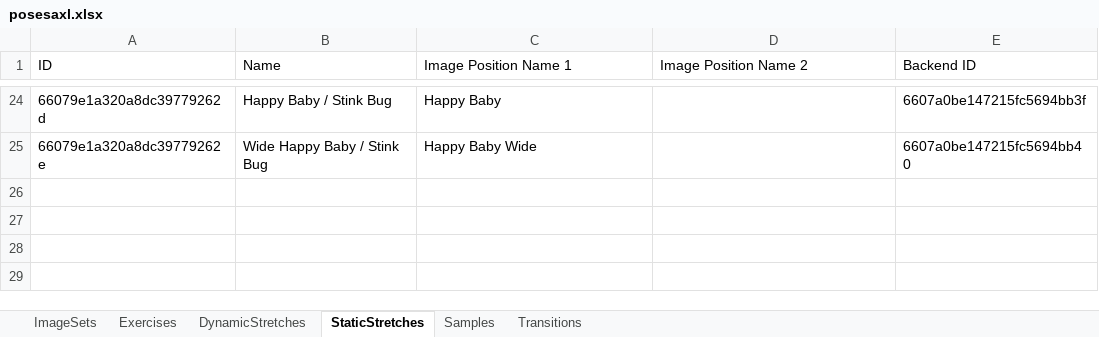
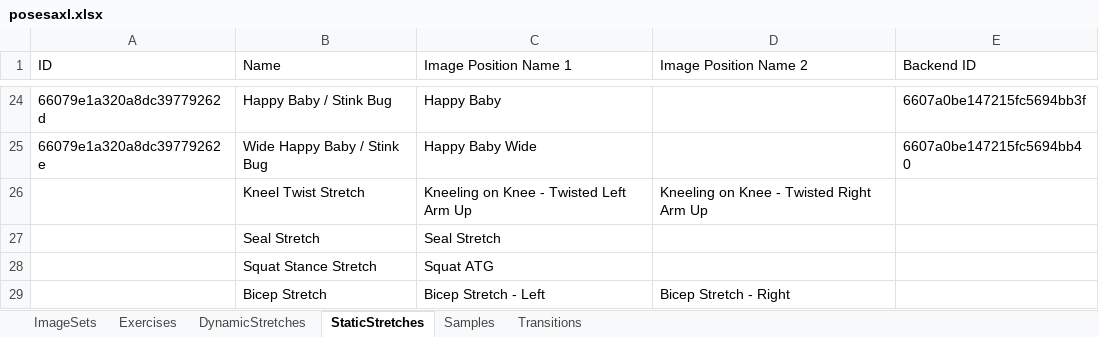
Before and after one commit to kopatsis/i9posesa, an Excel workbook: assets/posesaxl.xlsx, sheet StaticStretches, drawn as a sheet; only a part is shown, gaps mark what is left out; values as stored, in another font and other column widths than the file's, no borders; the diff names each change by its address in the sheet, - before the commit and + after, or states it on an @@ line.

```diff
--- a/assets/posesaxl.xlsx (sheet StaticStretches)
+++ b/assets/posesaxl.xlsx (sheet StaticStretches)
+row 26:  | Kneel Twist Stretch | Kneeling on Knee - Twisted Left Arm Up | Kneeling on Knee - Twisted Right Arm Up
+row 27:  | Seal Stretch | Seal Stretch
+row 28:  | Squat Stance Stretch | Squat ATG
+row 29:  | Bicep Stretch | Bicep Stretch - Left | Bicep Stretch - Right
```
Also changed, not shown: sheet DynamicStretches, sheet Samples, sheet ImageSets.
